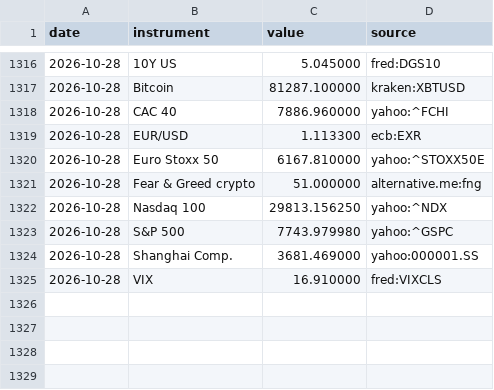
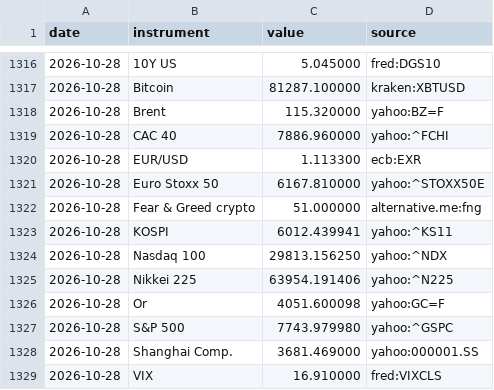
Before and after one commit to Daddeasy/veille-marches, a CSV file: series.csv, drawn as a sheet; only a part is shown, gaps mark what is left out; the diff names each change by its address in the sheet, - before the commit and + after, or states it on an @@ line.

```diff
--- a/series.csv
+++ b/series.csv
+row 1318: 2026-10-28 | Brent | 115.320000 | yahoo:BZ=F
+row 1323: 2026-10-28 | KOSPI | 6012.439941 | yahoo:^KS11
+row 1325: 2026-10-28 | Nikkei 225 | 63954.191406 | yahoo:^N225
+row 1326: 2026-10-28 | Or | 4051.600098 | yahoo:GC=F
```
Also changed, not shown: 2 other files.
